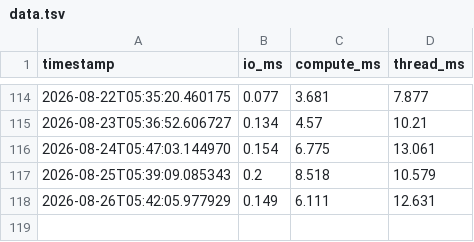
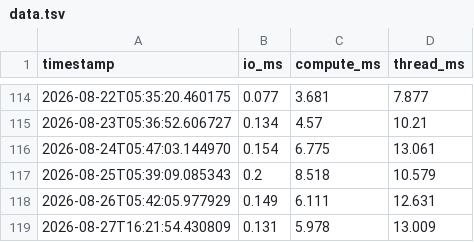
Before and after one commit to SKalt/gheartbeat, a TSV file: data.tsv, drawn as a sheet; only a part is shown, gaps mark what is left out; the diff names each change by its address in the sheet, - before the commit and + after, or states it on an @@ line.

```diff
--- a/data.tsv
+++ b/data.tsv
+row 119: 2026-08-27T16:21:54.430809 | 0.131 | 5.978 | 13.009
```
